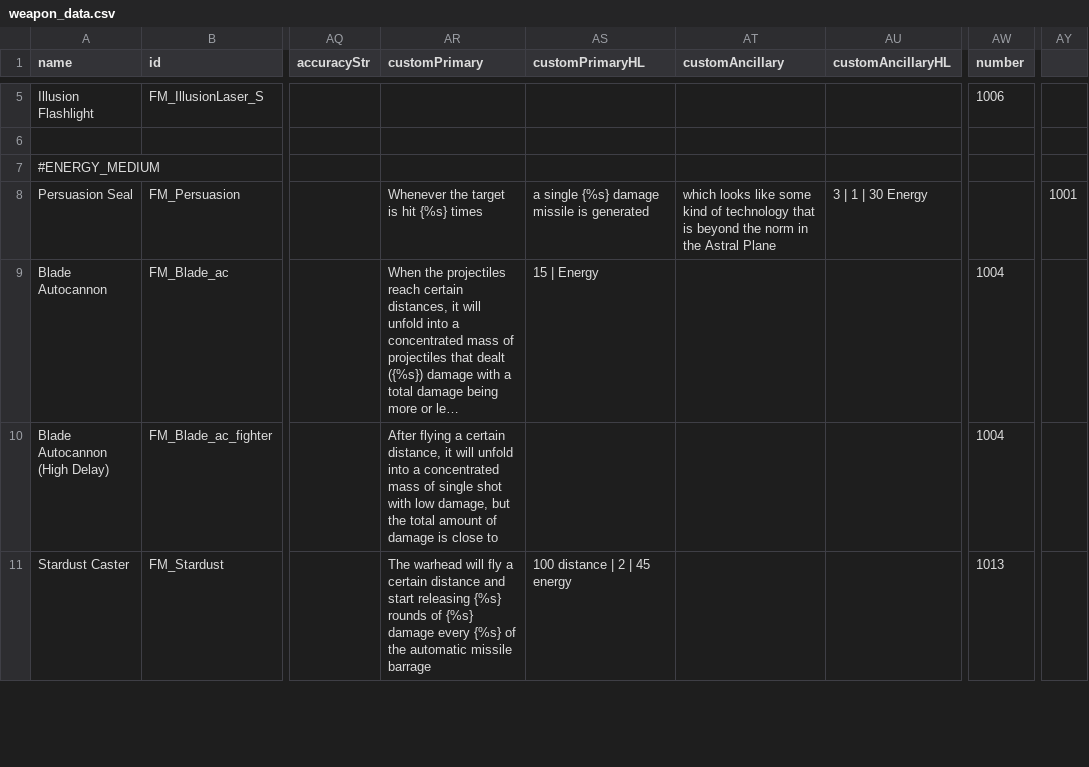
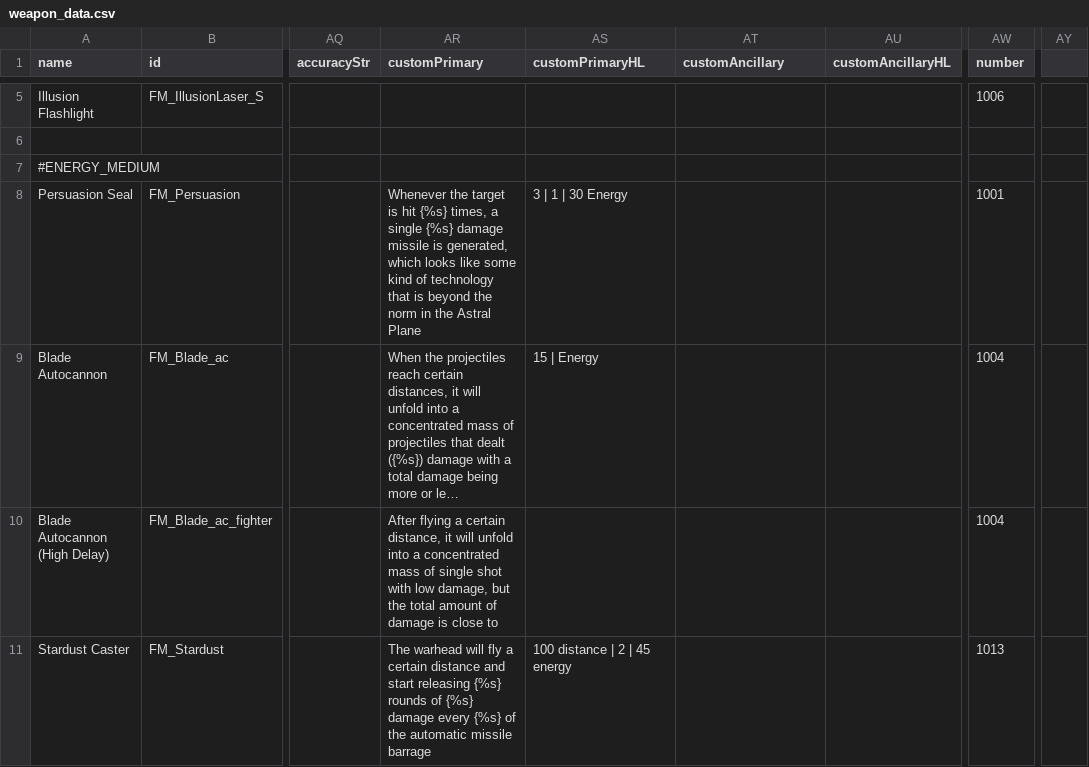
Before and after one commit to PrincessOfEvil/Gensoukyou_translation, a CSV file: data/weapons/weapon_data.csv, drawn as a sheet; only a part is shown, gaps mark what is left out; long unchanged cells end in …; the diff names each change by its address in the sheet, - before the commit and + after, or states it on an @@ line.

Commit message:
fix pers seal

```diff
--- a/data/weapons/weapon_data.csv
+++ b/data/weapons/weapon_data.csv
-AR8 (customPrimary): …hit {%s} times
+AR8 (customPrimary): …hit {%s} times, a single {%s} damage missile is generated, which looks like some kind of technology that is beyond the norm in the Astral Plane
-AS8 (customPrimaryHL): a single {%s} damage missile is generated
+AS8 (customPrimaryHL): 3 | 1 | 30 Energy
-AT8 (customAncillary): which looks like some kind of technology that is beyond the norm in the Astral Plane
+AT8 (customAncillary): (empty)
-AU8 (customAncillaryHL): 3 | 1 | 30 Energy
+AU8 (customAncillaryHL): (empty)
-AW8 (number): (empty)
+AW8 (number): 1001
-AY8: 1001
+AY8: (empty)
```
